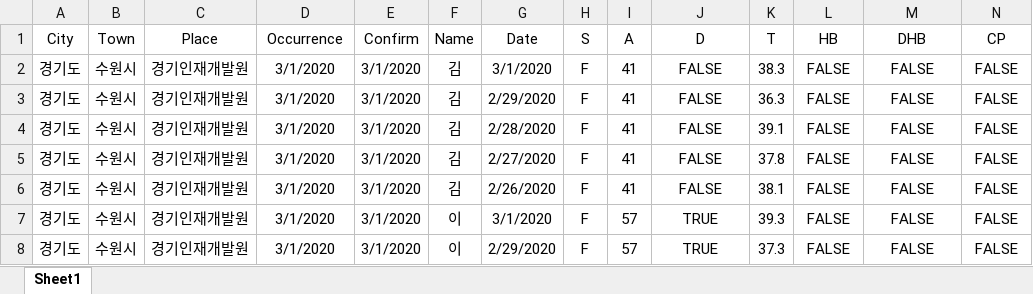
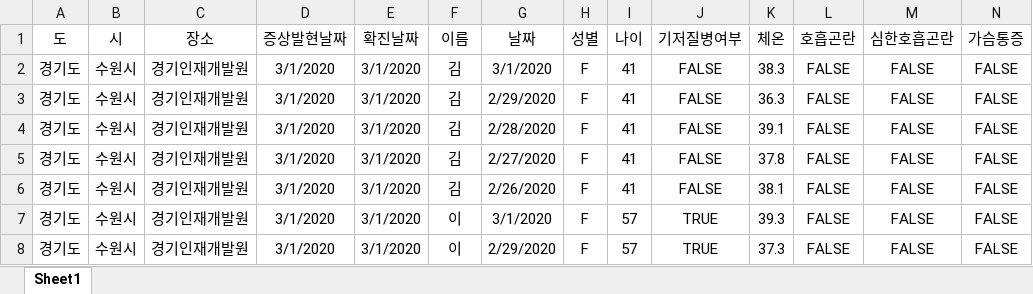
Before and after one commit to shinykorea/corona-triage, an Excel workbook: Example.xlsx, sheet Sheet1, drawn as a sheet; only a part is shown; values as stored, in another font and other column widths than the file's, no borders; removed rows and columns are numbered as before the commit, all else as after; rows hold the shown columns only; the diff names each change by its address in the sheet, - before the commit and + after, or states it on an @@ line.

Commit message:
Update Example.xlsx
테이블 항목명 한글로 수정

```diff
--- a/Example.xlsx (sheet Sheet1)
+++ b/Example.xlsx (sheet Sheet1)
-row 1: City | Town | Place | Occurrence | Confirm | Name | Date | S | A | D | T | HB | DHB | CP
+row 1: 도 | 시 | 장소 | 증상발현날짜 | 확진날짜 | 이름 | 날짜 | 성별 | 나이 | 기저질병여부 | 체온 | 호흡곤란 | 심한호흡곤란 | 가슴통증
```
